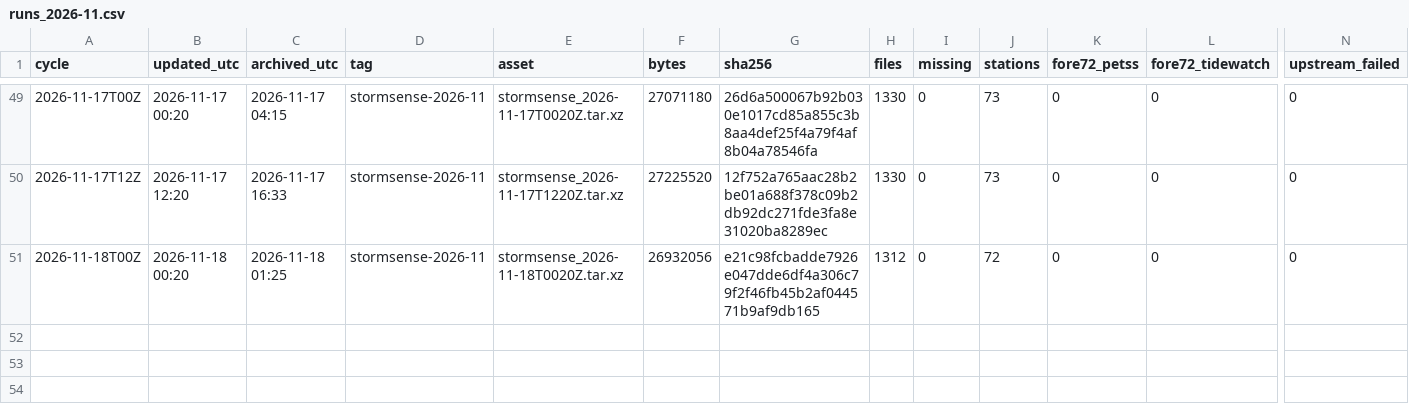
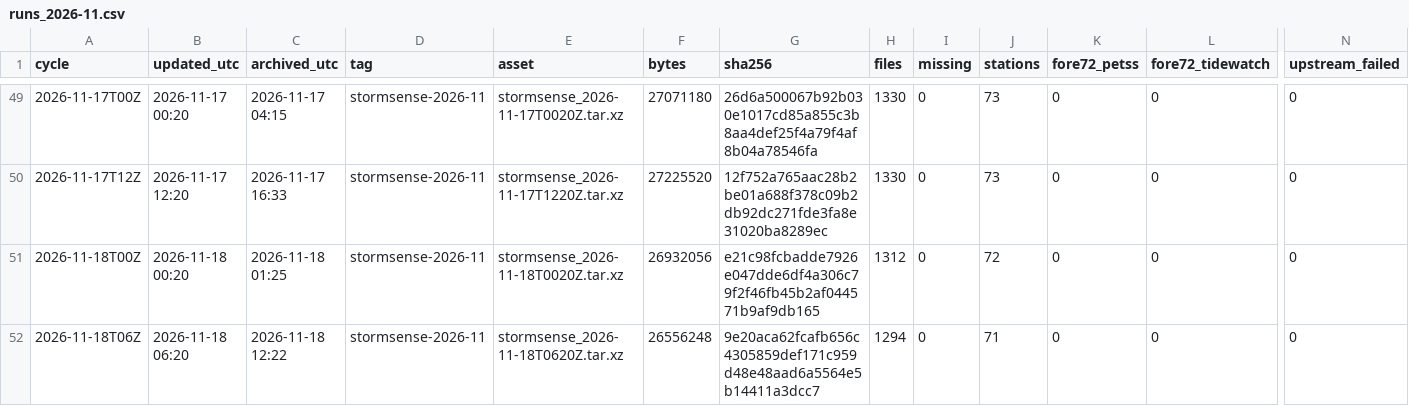
Before and after one commit to DerekLoftis/StormSense-archive, a CSV file: data/index/stormsense-latest/runs_2026-11.csv, drawn as a sheet; only a part is shown, gaps mark what is left out; rows hold the shown columns only; the diff names each change by its address in the sheet, - before the commit and + after, or states it on an @@ line.

```diff
--- a/data/index/stormsense-latest/runs_2026-11.csv
+++ b/data/index/stormsense-latest/runs_2026-11.csv
+row 52: 2026-11-18T06Z | 2026-11-18 06:20 | 2026-11-18 12:22 | stormsense-2026-11 | stormsense_2026-11-18T0620Z.tar.xz | 26556248 | 9e20aca62fcafb656c4305859def171c959d48e48aad6a5564e5b14411a3dcc7 | 1294 | 0 | 71 | 0 | 0 | 0
```
Also changed, not shown: 1 other file.
